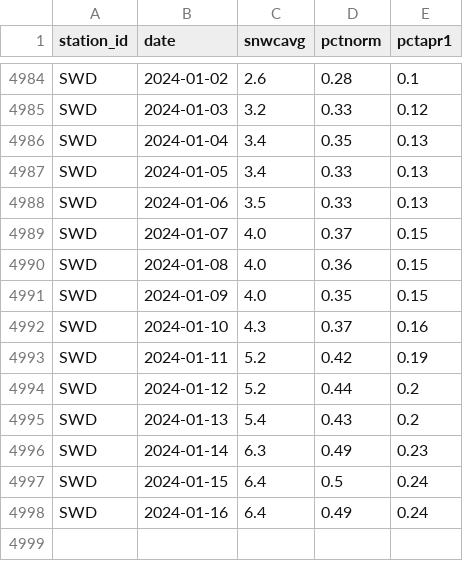
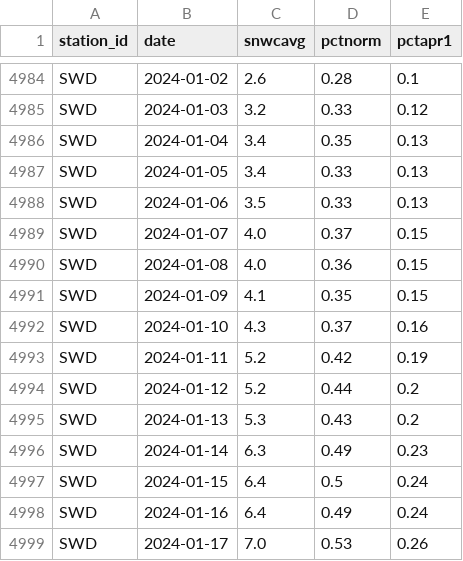
Before and after one commit to datadesk/california-drought-scrapers, a CSV file: data/raw/snow/statewide-timeseries.csv, drawn as a sheet; only a part is shown, gaps mark what is left out.

```diff
--- a/data/raw/snow/statewide-timeseries.csv
+++ b/data/raw/snow/statewide-timeseries.csv
@@ -4990,3 +4990,3 @@ SWD,2024-01-07,4.0,0.37,0.15
 SWD,2024-01-08,4.0,0.36,0.15
-SWD,2024-01-09,4.0,0.35,0.15
+SWD,2024-01-09,4.1,0.35,0.15
 SWD,2024-01-10,4.3,0.37,0.16
@@ -4994,3 +4994,3 @@ SWD,2024-01-11,5.2,0.42,0.19
 SWD,2024-01-12,5.2,0.44,0.2
-SWD,2024-01-13,5.4,0.43,0.2
+SWD,2024-01-13,5.3,0.43,0.2
 SWD,2024-01-14,6.3,0.49,0.23
@@ -4998 +4998,2 @@ SWD,2024-01-15,6.4,0.5,0.24
 SWD,2024-01-16,6.4,0.49,0.24
+SWD,2024-01-17,7.0,0.53,0.26
```
Also changed, not shown: data/processed/snow/normal-swc.csv, data/raw/snow/statewide-normals.csv.
